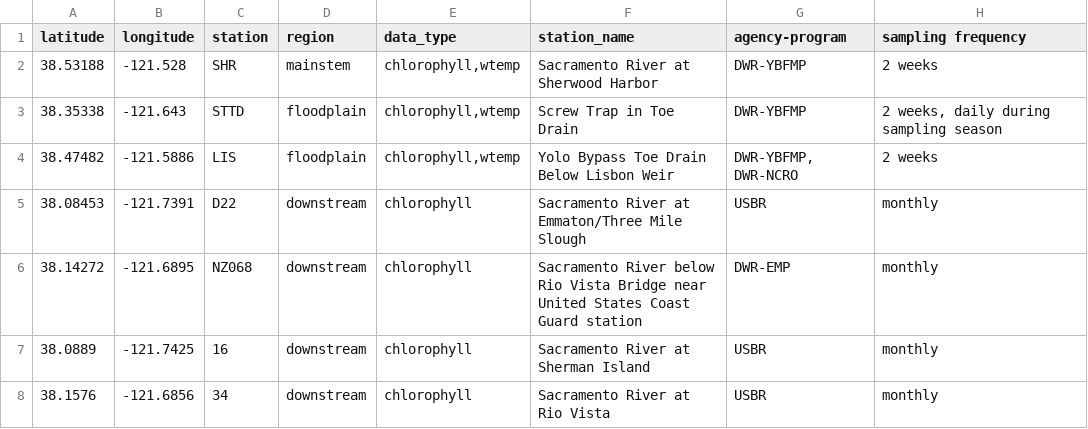
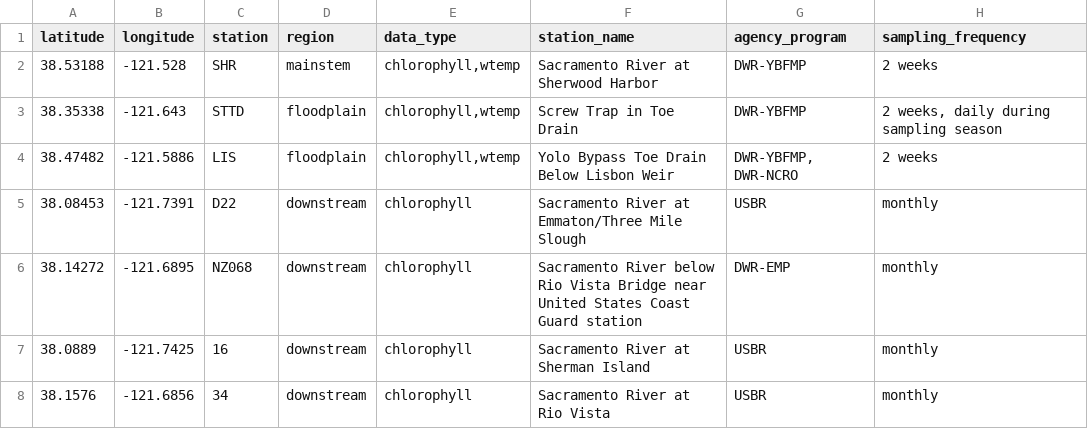
Before and after one commit to Delta-Stewardship-Council/swg-21-connectivity, a CSV file: data_publication/data_clean/stations.csv, drawn as a sheet; only a part is shown.

Commit message:
updated map code in data_publication folder to current iteration

```diff
--- a/data_publication/data_clean/stations.csv
+++ b/data_publication/data_clean/stations.csv
@@ -1,2 +1,2 @@
-latitude,longitude,station,region,data_type,station_name,agency-program,sampling frequency
+latitude,longitude,station,region,data_type,station_name,agency_program,sampling_frequency
 38.53188,-121.528,SHR,mainstem,"chlorophyll,wtemp",Sacramento River at Sherwood Harbor,DWR-YBFMP,2 weeks
```
Also changed, not shown: 6 other files.
